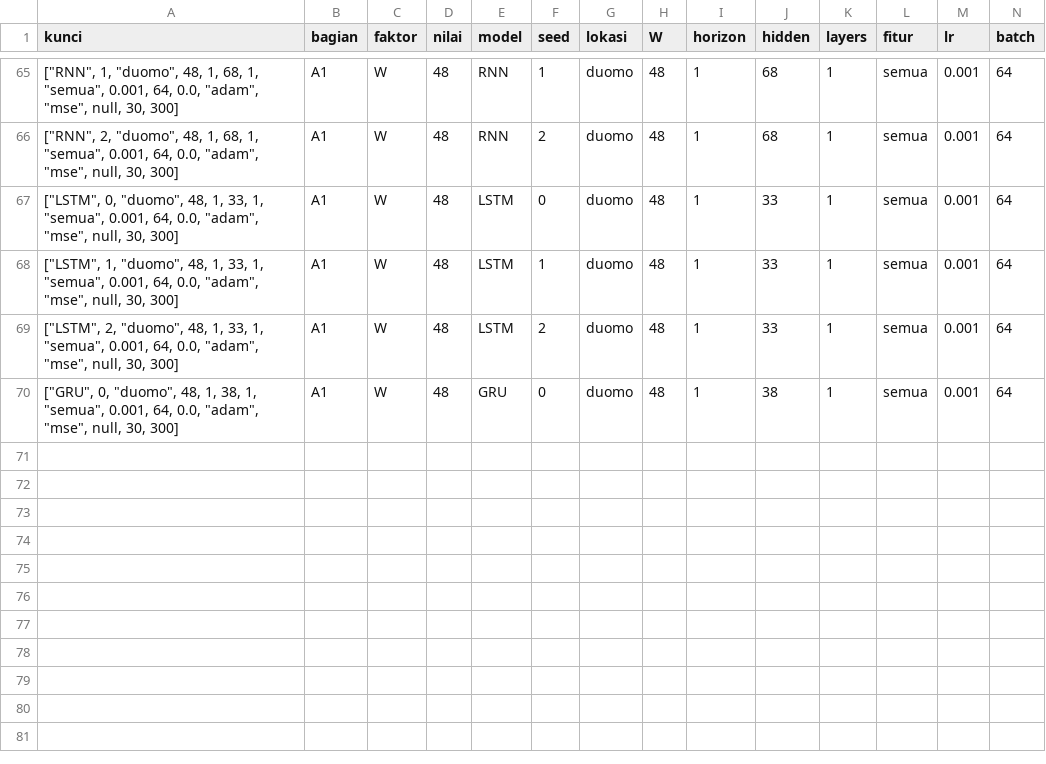
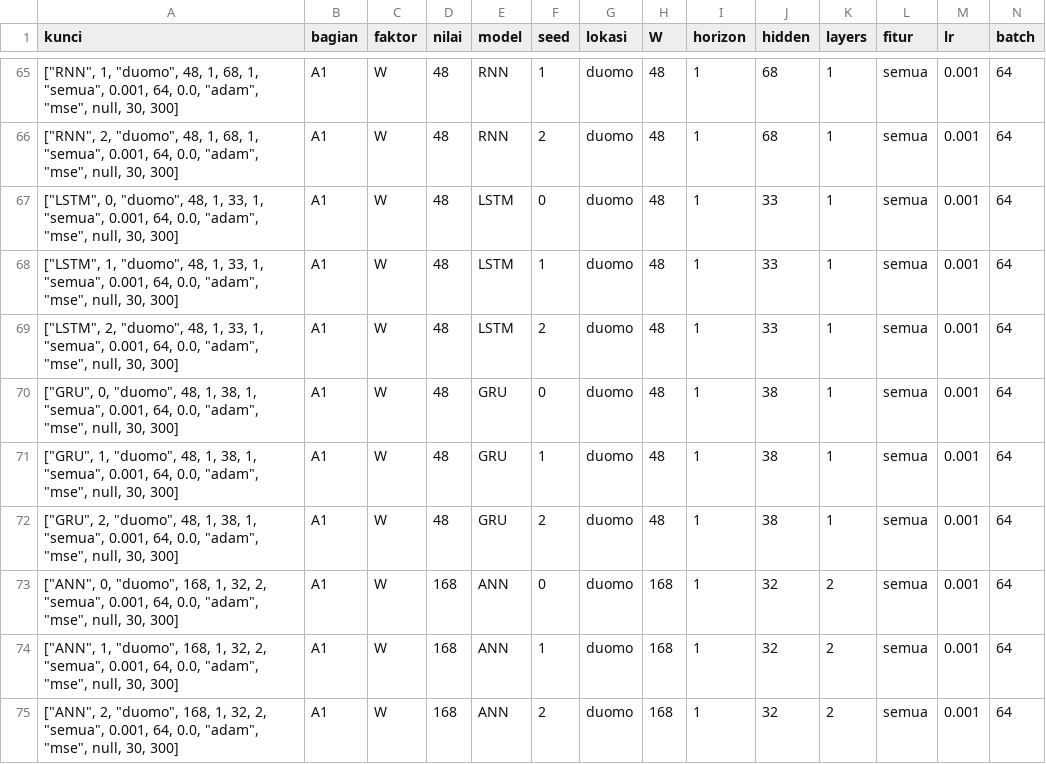
Before and after one commit to ameldawulandari/dlw-tugas-kecerdasan-buatan-RB-124400090, a CSV file: hasil/ablasi.csv, drawn as a sheet; only a part is shown, gaps mark what is left out; rows hold the shown columns only; the diff names each change by its address in the sheet, - before the commit and + after, or states it on an @@ line.

Commit message:
Menambahkan hasil eksperimen ablasi.csv

```diff
--- a/hasil/ablasi.csv
+++ b/hasil/ablasi.csv
+row 71: ["GRU", 1, "duomo", 48, 1, 38, 1, "semua", 0.001, 64, 0.0, "adam", "mse", null, 30, 300] | A1 | W | 48 | GRU | 1 | duomo | 48 | 1 | 38 | 1 | semua | 0.001 | 64
+row 72: ["GRU", 2, "duomo", 48, 1, 38, 1, "semua", 0.001, 64, 0.0, "adam", "mse", null, 30, 300] | A1 | W | 48 | GRU | 2 | duomo | 48 | 1 | 38 | 1 | semua | 0.001 | 64
+row 73: ["ANN", 0, "duomo", 168, 1, 32, 2, "semua", 0.001, 64, 0.0, "adam", "mse", null, 30, 300] | A1 | W | 168 | ANN | 0 | duomo | 168 | 1 | 32 | 2 | semua | 0.001 | 64
+row 74: ["ANN", 1, "duomo", 168, 1, 32, 2, "semua", 0.001, 64, 0.0, "adam", "mse", null, 30, 300] | A1 | W | 168 | ANN | 1 | duomo | 168 | 1 | 32 | 2 | semua | 0.001 | 64
+row 75: ["ANN", 2, "duomo", 168, 1, 32, 2, "semua", 0.001, 64, 0.0, "adam", "mse", null, 30, 300] | A1 | W | 168 | ANN | 2 | duomo | 168 | 1 | 32 | 2 | semua | 0.001 | 64
```
